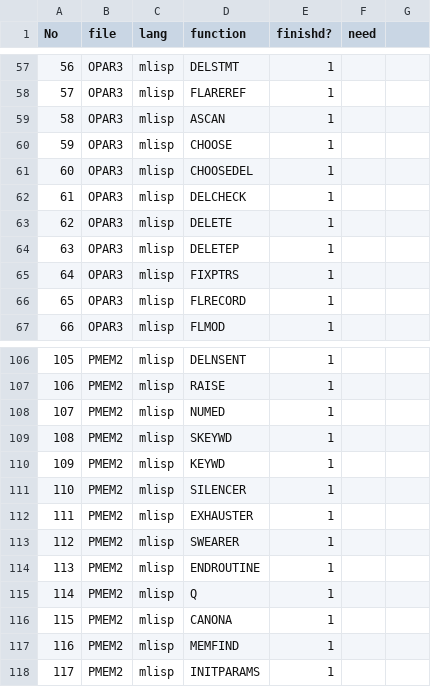
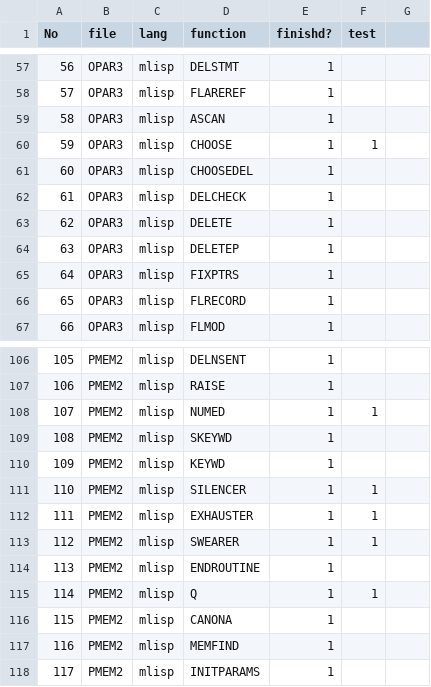
Before and after one commit to sazare/LispZone, a CSV file: parrydoc/progress.csv, drawn as a sheet; only a part is shown, gaps mark what is left out; the diff names each change by its address in the sheet, - before the commit and + after, or states it on an @@ line.

Commit message:
checked opar3, pmem, pmem
rfc439 is the transcript of Parry with Eliza conversation.
parry.txt, eliza.txt comes from rfc439.txt respectively.

	modified:   opar3.lisp
	modified:   pmem.lisp
	modified:   pmem2.lisp
	modified:   pmem5.lisp
	modified:   repl.lisp
	modified:   specials.lisp
	modified:   ../cparrydev.log
	modified:   ../parrydoc/howtomake.txt
	modified:   ../parrydoc/progress.csv
	new file:   ../script/eliza.txt
	new file:   ../script/parry.txt
	new file:   ../script/readme.txt
	new file:   ../script/rfc439.txt

```diff
--- a/parrydoc/progress.csv
+++ b/parrydoc/progress.csv
-F1: need
+F1: test
-F60 (test): (empty)
+F60 (test): 1
-F108 (test): (empty)
+F108 (test): 1
-F111:F113 (test): (empty)
+F111:F113 (test): 1
-F115 (test): (empty)
+F115 (test): 1
```
Also changed, not shown: 12 other files.
